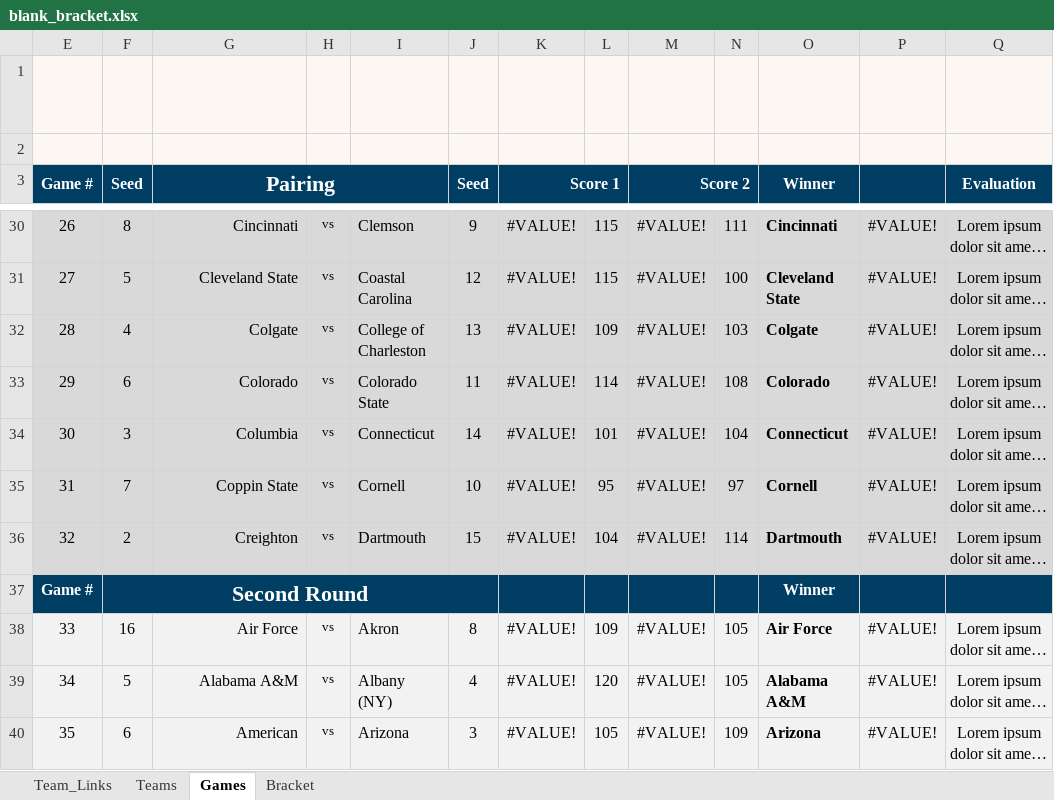
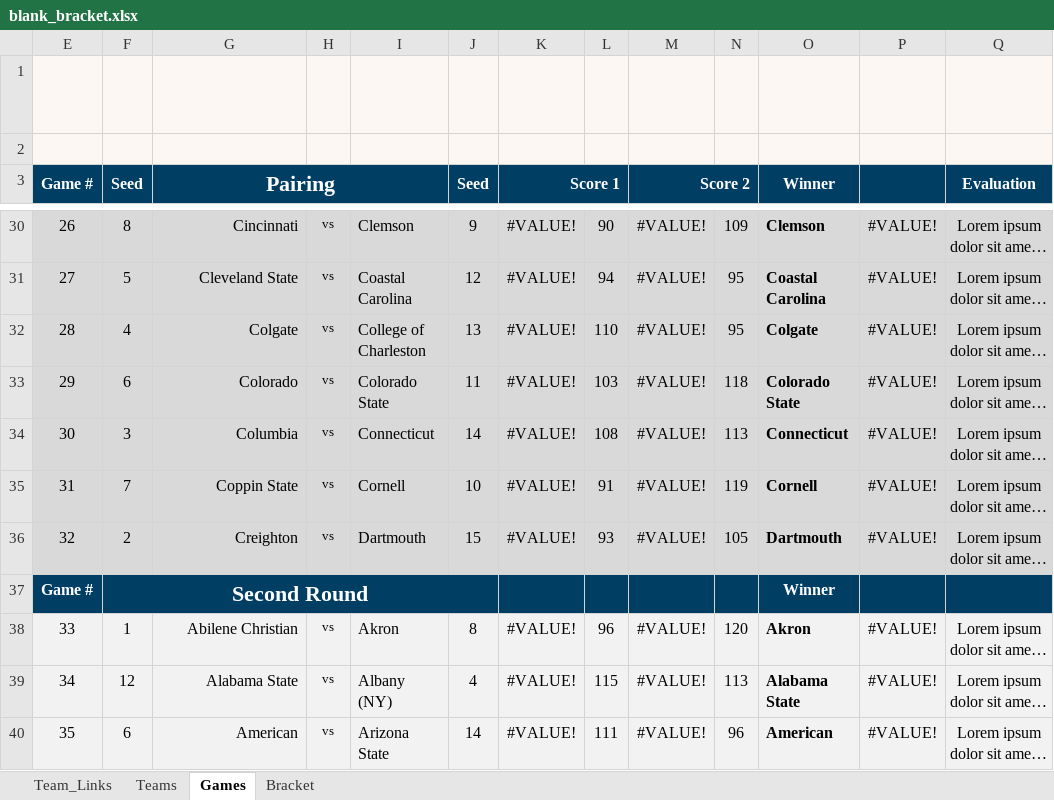
Before and after one commit to AnthonyGallante/KingfisherCourt, an Excel workbook: resources/blank_bracket.xlsx, sheet Games, drawn as a sheet; only a part is shown, gaps mark what is left out; long unchanged cells end in …; values as stored, in another font and other column widths than the file's, no borders; the diff covers the shown part only; the diff names each change by its address in the sheet, - before the commit and + after, or states it on an @@ line.

```diff
--- a/resources/blank_bracket.xlsx (sheet Games)
+++ b/resources/blank_bracket.xlsx (sheet Games)
-L30: 115
+L30: 90
-N30: 111
+N30: 109
-O30 (Winner): Cincinnati
+O30 (Winner): Clemson
-L31: 115
+L31: 94
-N31: 100
+N31: 95
-O31 (Winner): Cleveland State
+O31 (Winner): Coastal Carolina
-L32: 109
+L32: 110
-N32: 103
+N32: 95
-L33: 114
+L33: 103
-N33: 108
+N33: 118
-O33 (Winner): Colorado
+O33 (Winner): Colorado State
-L34: 101
+L34: 108
-N34: 104
+N34: 113
-L35: 95
+L35: 91
-N35: 97
+N35: 119
-L36: 104
+L36: 93
-N36: 114
+N36: 105
-F38 (Seed): 16
+F38 (Seed): 1
-G38 (Pairing): Air Force
+G38 (Pairing): Abilene Christian
-L38: 109
+L38: 96
-N38: 105
+N38: 120
-O38 (Winner): Air Force
+O38 (Winner): Akron
-F39 (Seed): 5
+F39 (Seed): 12
-G39 (Pairing): Alabama A&M
+G39 (Pairing): Alabama State
-L39: 120
+L39: 115
-N39: 105
+N39: 113
-O39 (Winner): Alabama A&M
+O39 (Winner): Alabama State
-I40: Arizona
+I40: Arizona State
-J40 (Seed): 3
+J40 (Seed): 14
-L40: 105
+L40: 111
-N40: 109
+N40: 96
-O40 (Winner): Arizona
+O40 (Winner): American
```
Also changed, not shown: 226 edited cells elsewhere in this sheet, sheet Bracket, hidden cells, output/Bracket1.xlsx, 9 other files.
